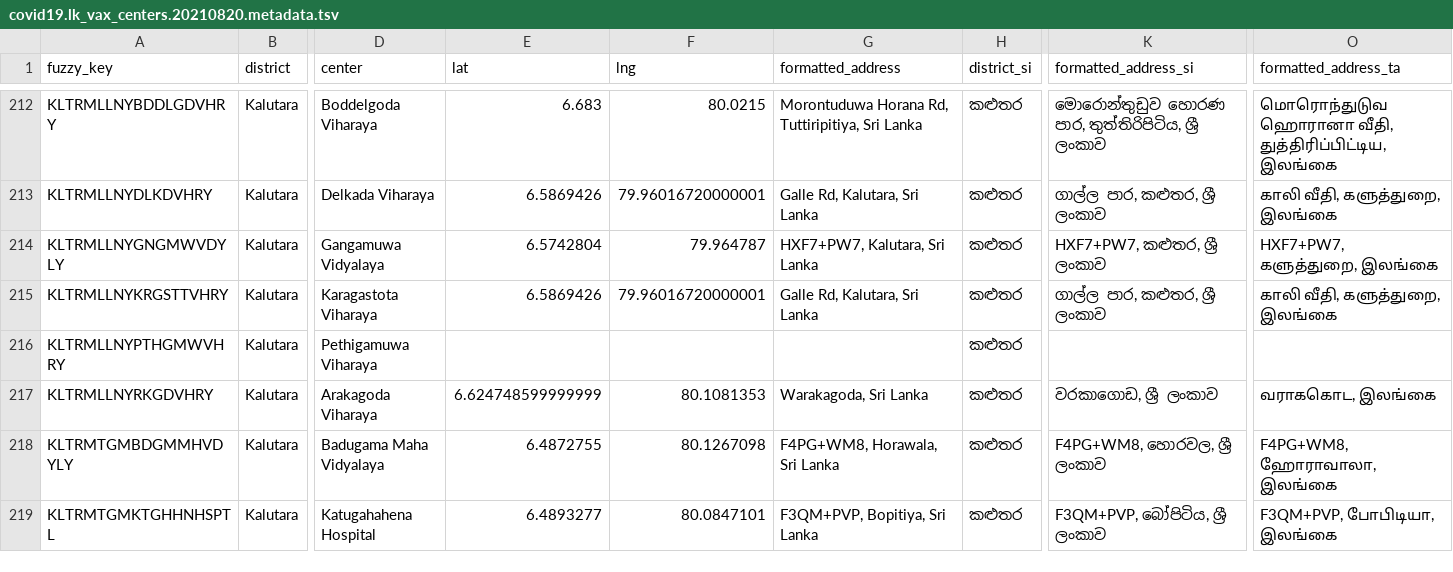
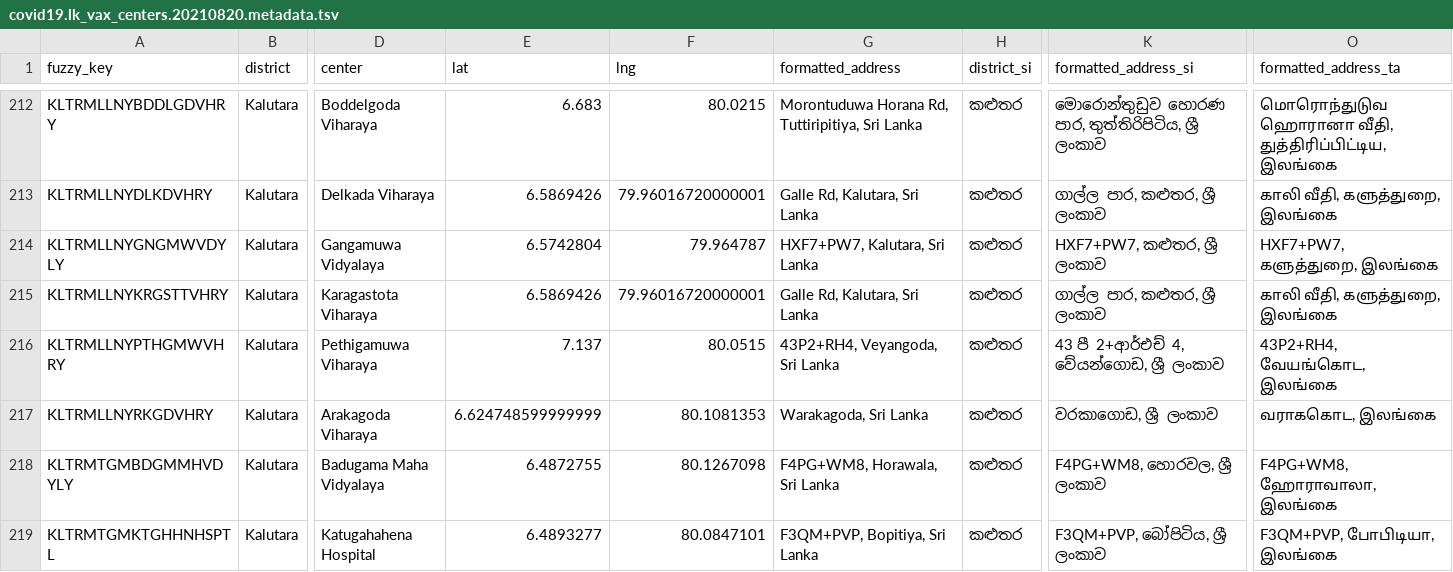
Before and after one commit to nuuuwan/covid19, a TSV file: covid19.lk_vax_centers.20210820.metadata.tsv, drawn as a sheet; only a part is shown, gaps mark what is left out; the diff covers the shown part only; the diff names each change by its address in the sheet, - before the commit and + after, or states it on an @@ line.

Commit message:
Added local_workflows/download-lk-vax-center.sh output

```diff
--- a/covid19.lk_vax_centers.20210820.metadata.tsv
+++ b/covid19.lk_vax_centers.20210820.metadata.tsv
-E216 (lat): (empty)
+E216 (lat): 7.137
-F216 (lng): (empty)
+F216 (lng): 80.0515
-G216 (formatted_address): (empty)
+G216 (formatted_address): 43P2+RH4, Veyangoda, Sri Lanka
-K216 (formatted_address_si): (empty)
+K216 (formatted_address_si): 43 පී 2+ආර්එච් 4, වේයන්ගොඩ, ශ්‍රී ලංකාව
-O216 (formatted_address_ta): (empty)
+O216 (formatted_address_ta): 43P2+RH4, வேயங்கொட, இலங்கை
```
Also changed, not shown: 80 edited cells elsewhere in this file, covid19.lk_vax_centers.20210819.metadata.tsv, covid19.lk_vax_centers.20210820.tsv, 7 other files.
